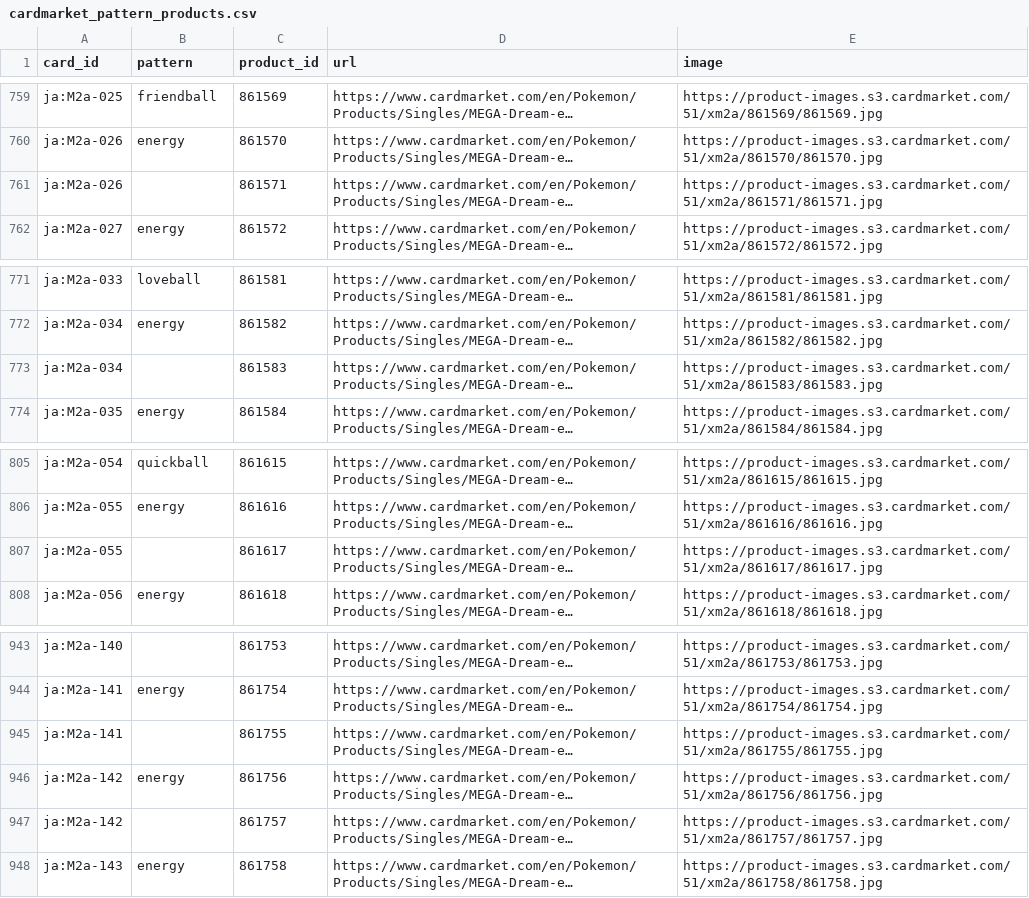
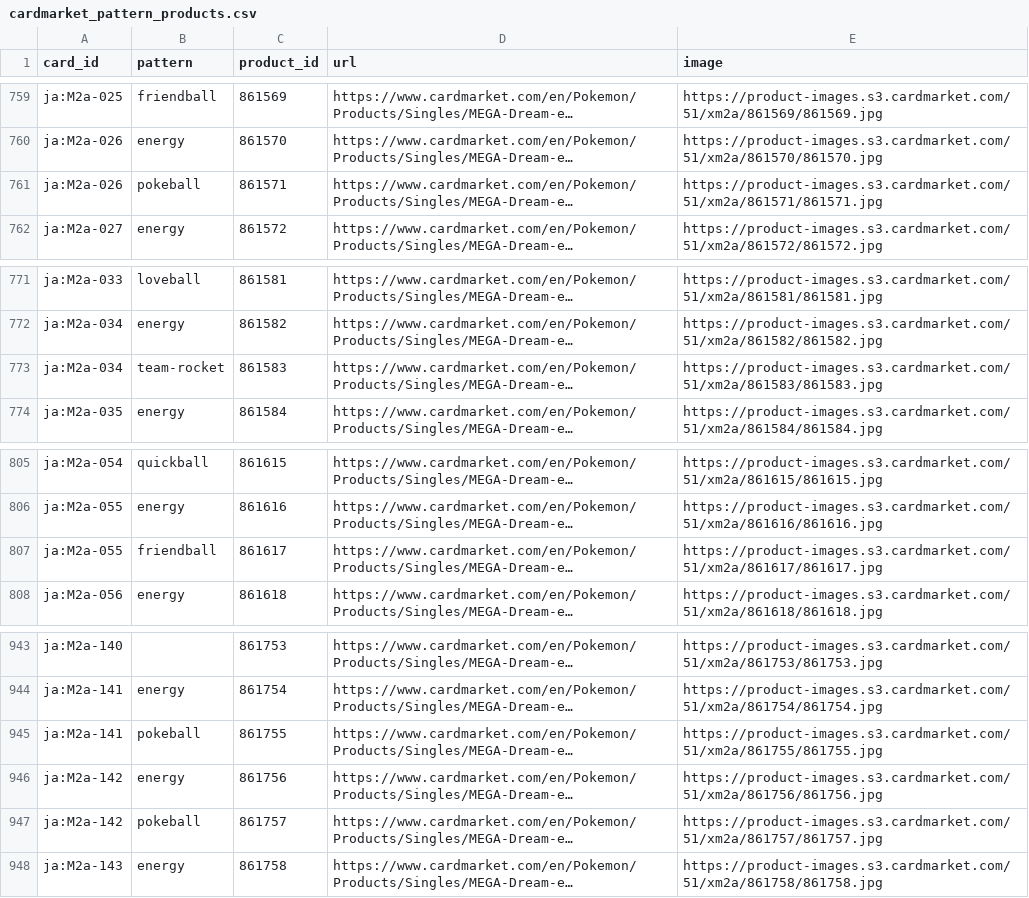
Before and after one commit to IoannisChadjiminas/scanapp, a CSV file: api/app/cardmarket_pattern_products.csv, drawn as a sheet; only a part is shown, gaps mark what is left out; long unchanged cells end in …; the diff covers the shown part only; the diff names each change by its address in the sheet, - before the commit and + after, or states it on an @@ line.

```diff
--- a/api/app/cardmarket_pattern_products.csv
+++ b/api/app/cardmarket_pattern_products.csv
-B761 (pattern): (empty)
+B761 (pattern): pokeball
-B773 (pattern): (empty)
+B773 (pattern): team-rocket
-B807 (pattern): (empty)
+B807 (pattern): friendball
-B945 (pattern): (empty)
+B945 (pattern): pokeball
-B947 (pattern): (empty)
+B947 (pattern): pokeball
```
Also changed, not shown: 21 edited cells elsewhere in this file, 7 other files.
